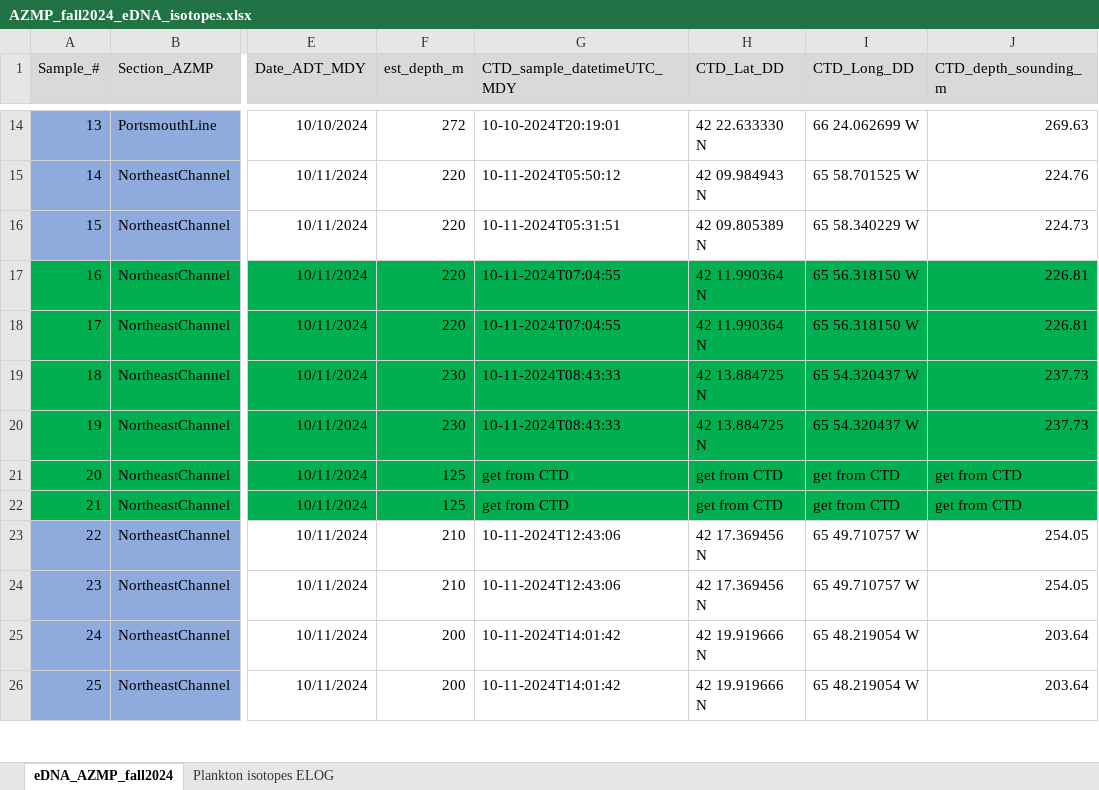
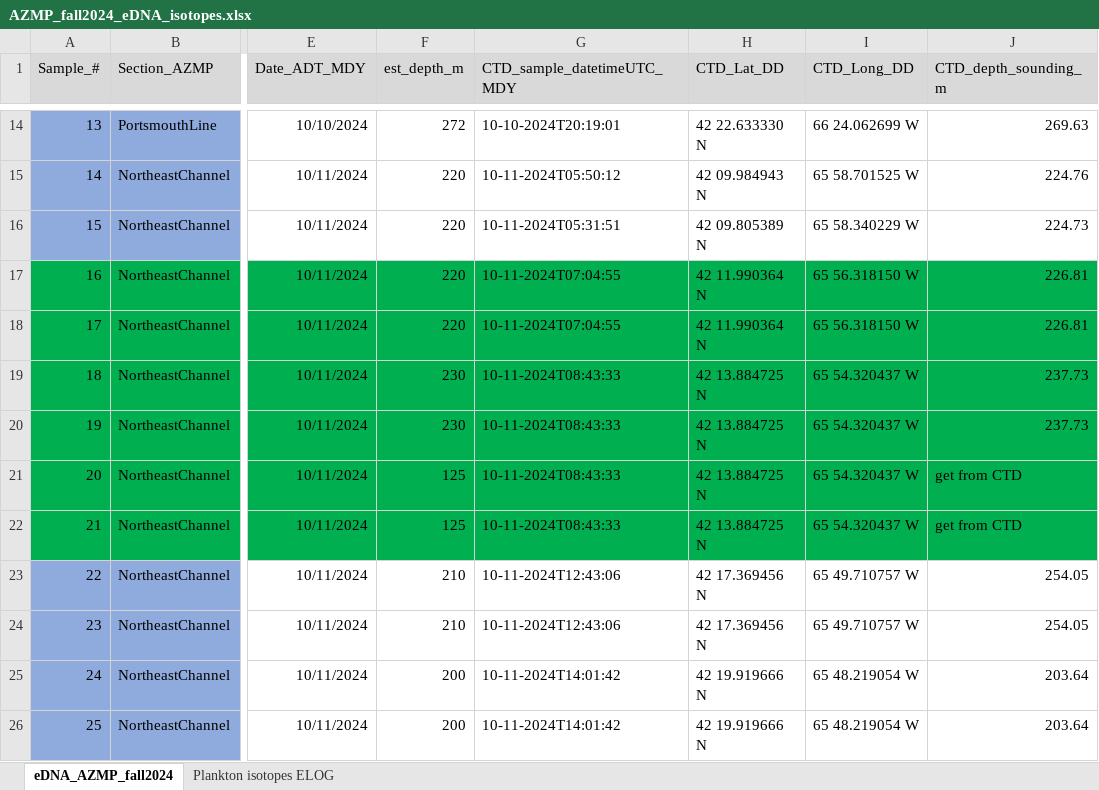
Before and after one commit to NickJeff13/eDNA-for-MPAs, an Excel workbook: data/2024AZMP/AZMP_fall2024_eDNA_isotopes.xlsx, sheet eDNA_AZMP_fall2024, drawn as a sheet; only a part is shown, gaps mark what is left out; values as stored, in another font and other column widths than the file's, no borders; the diff names each change by its address in the sheet, - before the commit and + after, or states it on an @@ line.

Commit message:
updating files for open data

```diff
--- a/data/2024AZMP/AZMP_fall2024_eDNA_isotopes.xlsx (sheet eDNA_AZMP_fall2024)
+++ b/data/2024AZMP/AZMP_fall2024_eDNA_isotopes.xlsx (sheet eDNA_AZMP_fall2024)
-G21:G22 (CTD_sample_datetimeUTC_MDY): get from CTD
+G21:G22 (CTD_sample_datetimeUTC_MDY): 10-11-2024T08:43:33
-H21:H22 (CTD_Lat_DD): get from CTD
+H21:H22 (CTD_Lat_DD): 42 13.884725 N
-I21:I22 (CTD_Long_DD): get from CTD
+I21:I22 (CTD_Long_DD): 65 54.320437 W
```
Also changed, not shown: 12 other files.
